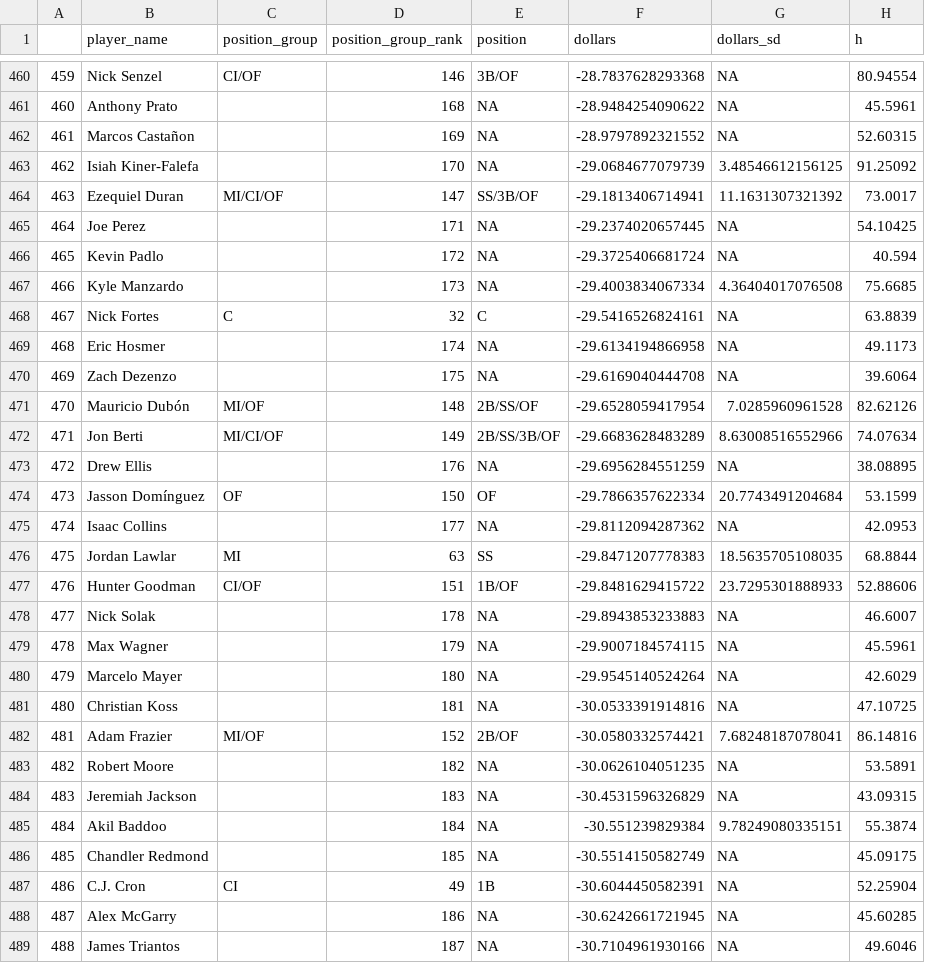
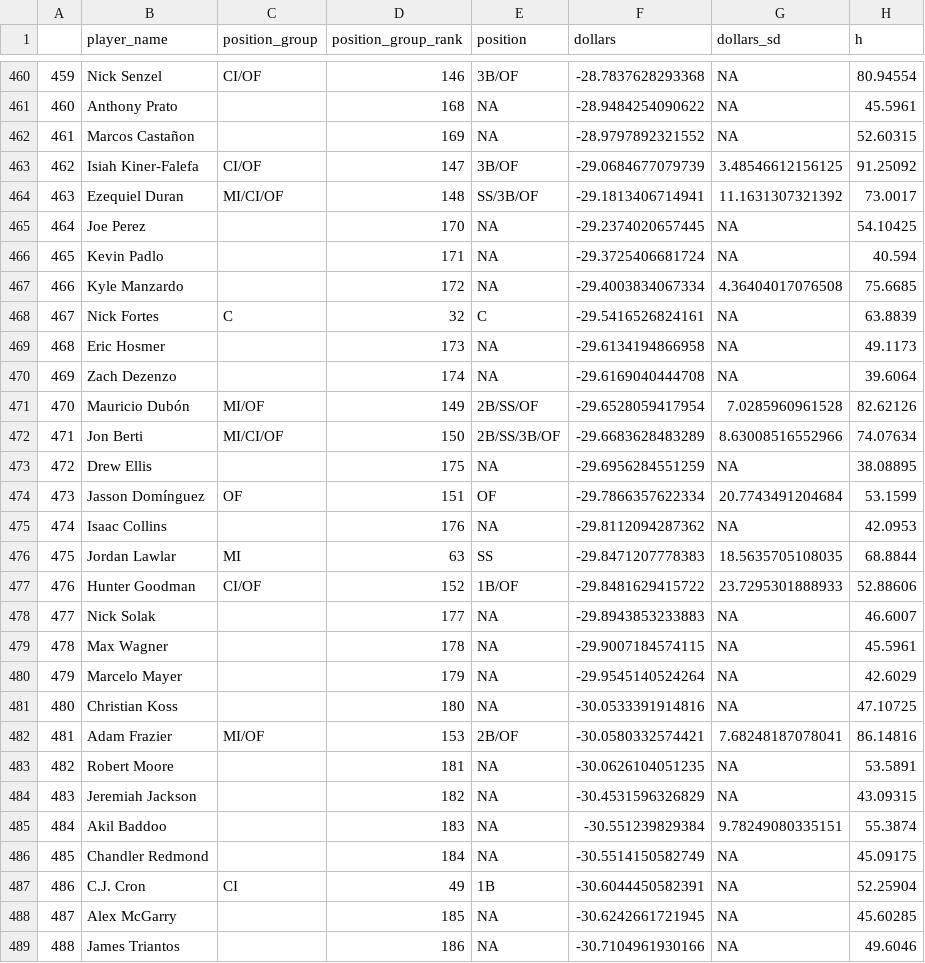
Before and after one commit to bdidds2/Betting, a CSV file: ottoneu/all_hitters.csv, drawn as a sheet; only a part is shown, gaps mark what is left out; the diff covers the shown part only; the diff names each change by its address in the sheet, - before the commit and + after, or states it on an @@ line.

```diff
--- a/ottoneu/all_hitters.csv
+++ b/ottoneu/all_hitters.csv
-C463 (position_group): (empty)
+C463 (position_group): CI/OF
-D463 (position_group_rank): 170
+D463 (position_group_rank): 147
-E463 (position): NA
+E463 (position): 3B/OF
-D464 (position_group_rank): 147
+D464 (position_group_rank): 148
-D465 (position_group_rank): 171
+D465 (position_group_rank): 170
-D466 (position_group_rank): 172
+D466 (position_group_rank): 171
-D467 (position_group_rank): 173
+D467 (position_group_rank): 172
-D469 (position_group_rank): 174
+D469 (position_group_rank): 173
-D470 (position_group_rank): 175
+D470 (position_group_rank): 174
-D471 (position_group_rank): 148
+D471 (position_group_rank): 149
-D472 (position_group_rank): 149
+D472 (position_group_rank): 150
-D473 (position_group_rank): 176
+D473 (position_group_rank): 175
-D474 (position_group_rank): 150
+D474 (position_group_rank): 151
-D475 (position_group_rank): 177
+D475 (position_group_rank): 176
-D477 (position_group_rank): 151
+D477 (position_group_rank): 152
-D478 (position_group_rank): 178
+D478 (position_group_rank): 177
-D479 (position_group_rank): 179
+D479 (position_group_rank): 178
-D480 (position_group_rank): 180
+D480 (position_group_rank): 179
-D481 (position_group_rank): 181
+D481 (position_group_rank): 180
-D482 (position_group_rank): 152
+D482 (position_group_rank): 153
-D483 (position_group_rank): 182
+D483 (position_group_rank): 181
-D484 (position_group_rank): 183
+D484 (position_group_rank): 182
-D485 (position_group_rank): 184
+D485 (position_group_rank): 183
-D486 (position_group_rank): 185
+D486 (position_group_rank): 184
-D488 (position_group_rank): 186
+D488 (position_group_rank): 185
-D489 (position_group_rank): 187
+D489 (position_group_rank): 186
```
Also changed, not shown: 11 edited cells elsewhere in this file, ottoneu/all_pitchers.csv, ottoneu/bum_bum_pitchers.csv, 4 other files.
